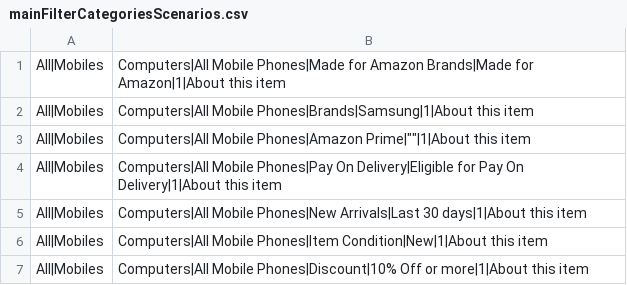
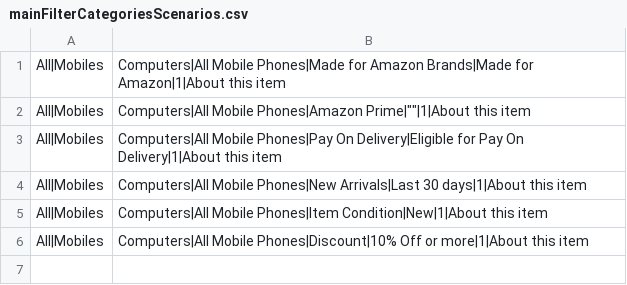
Before and after one commit to pbmiranda/aws_web_automation, a CSV file: src/main/resources/test_data/mainFilterCategoriesScenarios.csv, drawn as a sheet; the diff names each change by its address in the sheet, - before the commit and + after, or states it on an @@ line.

Commit message:
pace and test data correction

```diff
--- a/src/main/resources/test_data/mainFilterCategoriesScenarios.csv
+++ b/src/main/resources/test_data/mainFilterCategoriesScenarios.csv
-row 2: All|Mobiles | Computers|All Mobile Phones|Brands|Samsung|1|About this item
```
Also changed, not shown: 2 other files.
